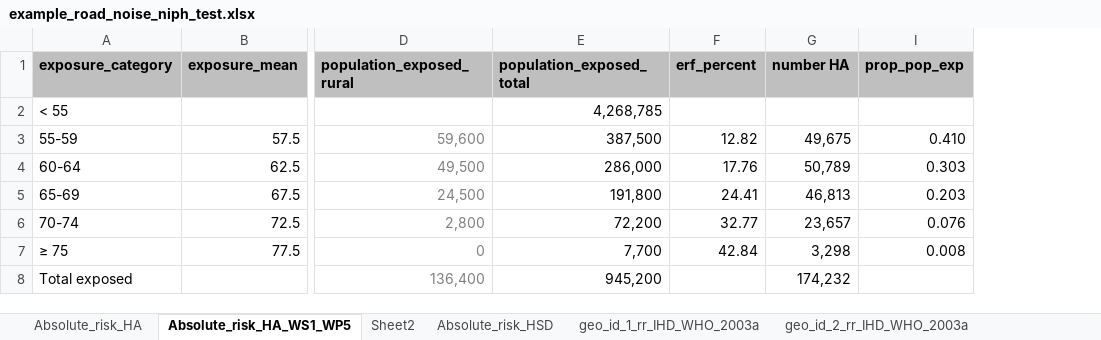
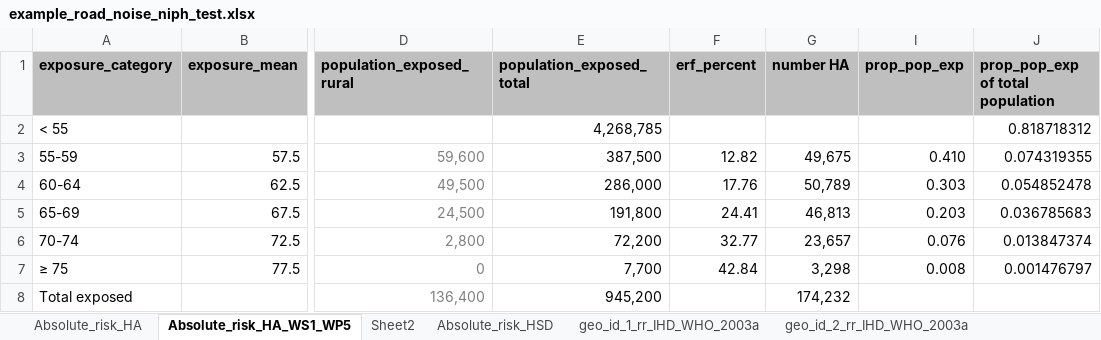
Before and after one commit to SwissTPH/healthiar, an Excel workbook: r_package/varia/input/noise_niph/example_road_noise_niph_test.xlsx, sheet Absolute_risk_HA_WS1_WP5, drawn as a sheet; only a part is shown, gaps mark what is left out; values as stored, in another font and other column widths than the file's, no borders; the diff names each change by its address in the sheet, - before the commit and + after, or states it on an @@ line.

```diff
--- a/r_package/varia/input/noise_niph/example_road_noise_niph_test.xlsx (sheet Absolute_risk_HA_WS1_WP5)
+++ b/r_package/varia/input/noise_niph/example_road_noise_niph_test.xlsx (sheet Absolute_risk_HA_WS1_WP5)
+column J (prop_pop_exp of total population), rows 2-7: 0.818718312 | 0.074319355 | 0.054852478 | 0.036785683 | 0.013847374 | 0.001476797
```
Also changed, not shown: 4 other files.
